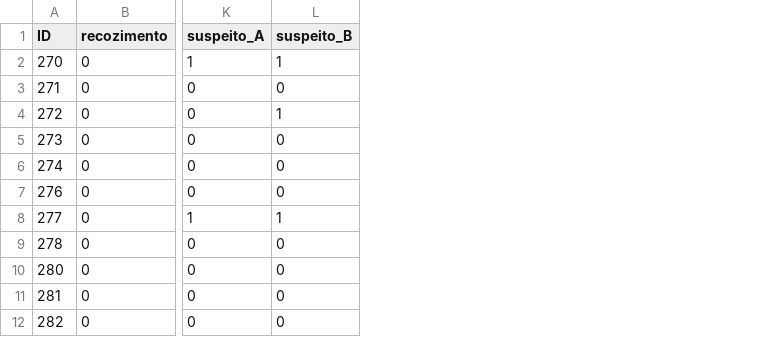
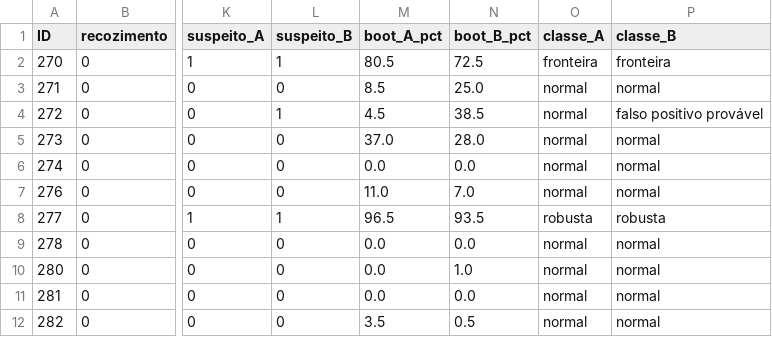
Before and after one commit to EduardoMiranda06/INICIACAO-CIENTIFICA, a CSV file: 3 Congresso SENAI/Suspeitos_ConfigA_ConfigB_2025.csv, drawn as a sheet; only a part is shown, gaps mark what is left out; the diff names each change by its address in the sheet, - before the commit and + after, or states it on an @@ line.

```diff
--- a/3 Congresso SENAI/Suspeitos_ConfigA_ConfigB_2025.csv
+++ b/3 Congresso SENAI/Suspeitos_ConfigA_ConfigB_2025.csv
+column M (boot_A_pct), rows 2-12: 80.5 | 8.5 | 4.5 | 37.0 | 0.0 | 11.0 | 96.5 | 0.0 | 0.0 | 0.0 | 3.5
+column N (boot_B_pct), rows 2-12: 72.5 | 25.0 | 38.5 | 28.0 | 0.0 | 7.0 | 93.5 | 0.0 | 1.0 | 0.0 | 0.5
+column O (classe_A), rows 2-12: fronteira | normal | normal | normal | normal | normal | robusta | normal | normal | normal | normal
+column P (classe_B), rows 2-12: fronteira | normal | falso positivo provável | normal | normal | normal | robusta | normal | normal | normal | normal
```
Also changed, not shown: 3 Congresso SENAI/Analise_Completa_2025.csv, 2 other files.
